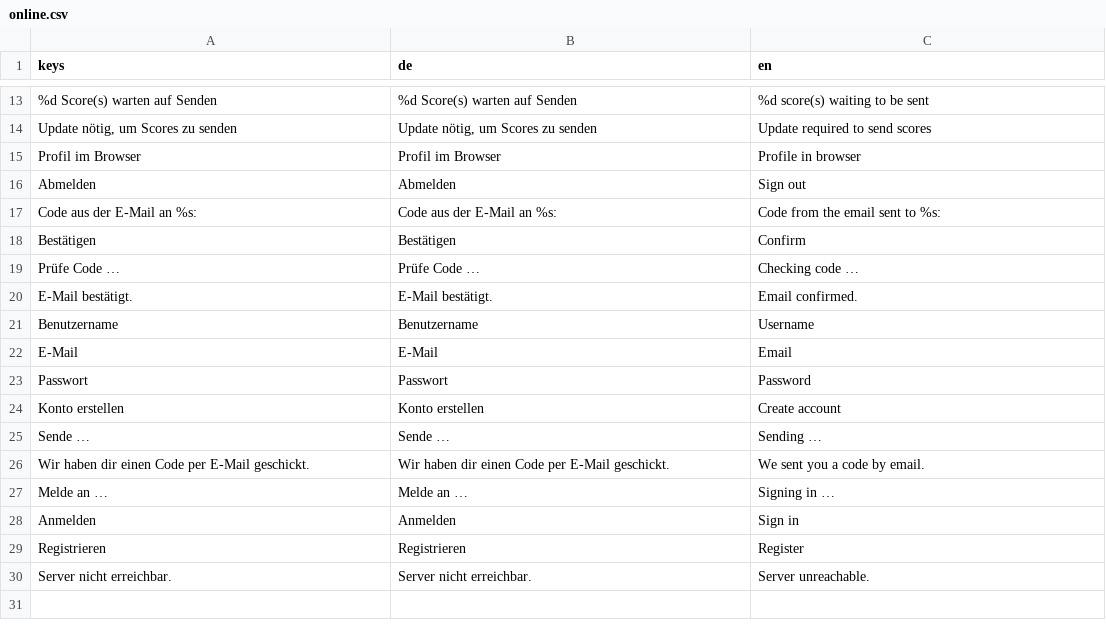
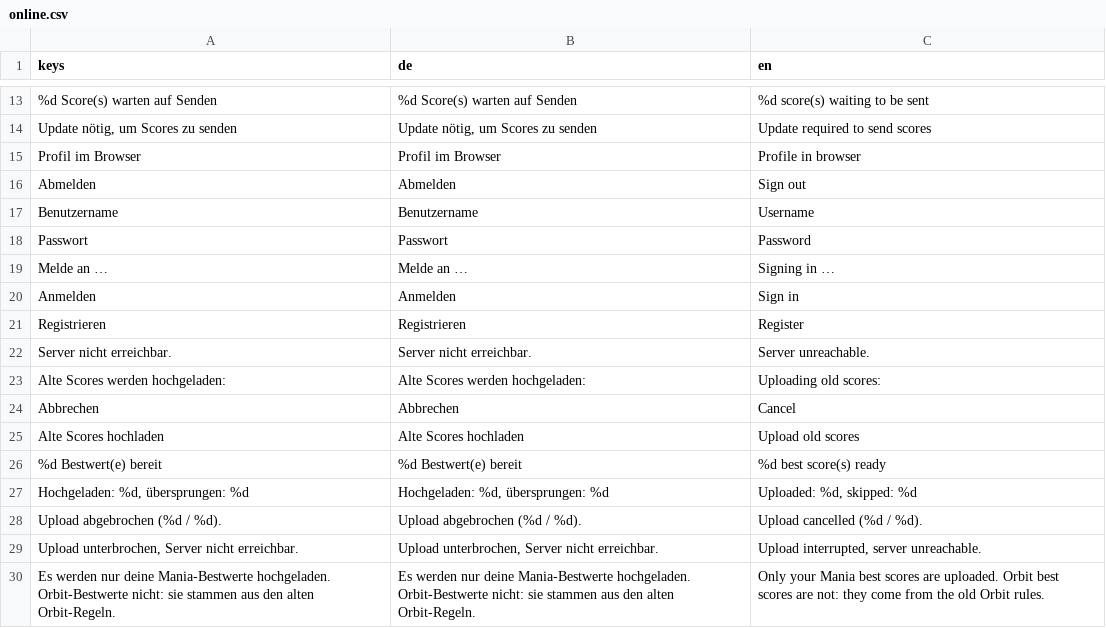
Before and after one commit to Vyrenbusiness-source/TETHRA, a CSV file: translations/online.csv, drawn as a sheet; only a part is shown, gaps mark what is left out; removed rows and columns are numbered as before the commit, all else as after; the diff names each change by its address in the sheet, - before the commit and + after, or states it on an @@ line.

Commit message:
Profil: Alte Scores hochladen, Website-Registrierung; Tests

```diff
--- a/translations/online.csv
+++ b/translations/online.csv
-row 17: Code aus der E-Mail an %s: | Code aus der E-Mail an %s: | Code from the email sent to %s:
-row 18: Bestätigen | Bestätigen | Confirm
-row 19: Prüfe Code … | Prüfe Code … | Checking code …
-row 20: E-Mail bestätigt. | E-Mail bestätigt. | Email confirmed.
-row 22: E-Mail | E-Mail | Email
-row 24: Konto erstellen | Konto erstellen | Create account
-row 25: Sende … | Sende … | Sending …
-row 26: Wir haben dir einen Code per E-Mail geschickt. | Wir haben dir einen Code per E-Mail geschickt. | We sent you a code by email.
+row 23: Alte Scores werden hochgeladen: | Alte Scores werden hochgeladen: | Uploading old scores:
+row 24: Abbrechen | Abbrechen | Cancel
+row 25: Alte Scores hochladen | Alte Scores hochladen | Upload old scores
+row 26: %d Bestwert(e) bereit | %d Bestwert(e) bereit | %d best score(s) ready
+row 27: Hochgeladen: %d, übersprungen: %d | Hochgeladen: %d, übersprungen: %d | Uploaded: %d, skipped: %d
+row 28: Upload abgebrochen (%d / %d). | Upload abgebrochen (%d / %d). | Upload cancelled (%d / %d).
+row 29: Upload unterbrochen, Server nicht erreichbar. | Upload unterbrochen, Server nicht erreichbar. | Upload interrupted, server unreachable.
+row 30: Es werden nur deine Mania-Bestwerte hochgeladen. Orbit-Bestwerte nicht: sie stammen aus den alten Orbit-Regeln. | Es werden nur deine Mania-Bestwerte hochgeladen. Orbit-Bestwerte nicht: sie stammen aus den alten Orbit-Regeln. | Only your Mania best scores are uploaded. Orbit best scores are not: they come from the old Orbit rules.
```
Also changed, not shown: 2 other files.
